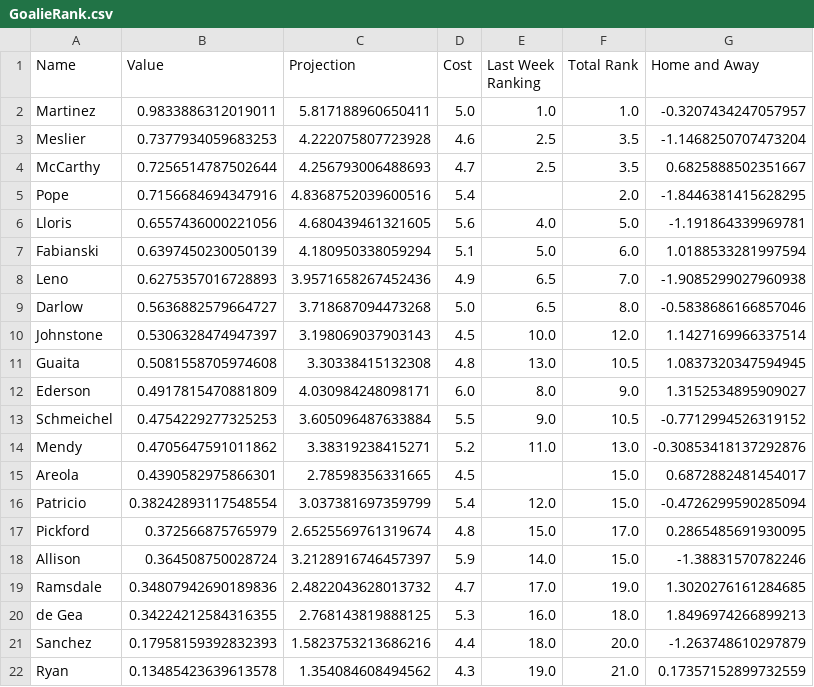
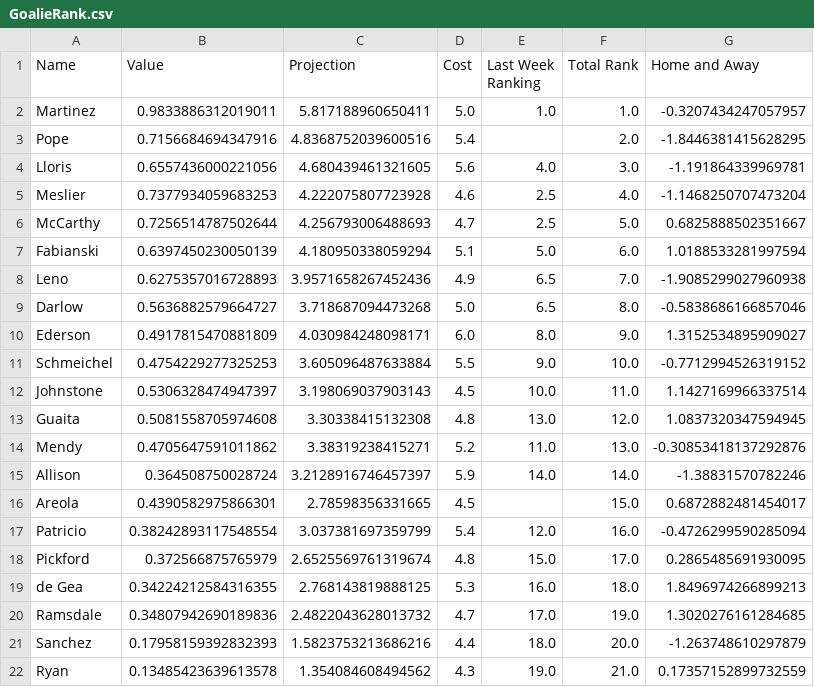
Before and after one commit to enrique-bustamante/epl, a CSV file: Rankings/GoalieRank.csv, drawn as a sheet.

```diff
--- a/Rankings/GoalieRank.csv
+++ b/Rankings/GoalieRank.csv
@@ -2,6 +2,6 @@ Name,Value,Projection,Cost,Last Week Ranking,Total Rank,Home and Away
 Martinez,0.9833886312019011,5.817188960650411,5.0,1.0,1.0,-0.3207434247057957
-Meslier,0.7377934059683253,4.222075807723928,4.6,2.5,3.5,-1.1468250707473204
-McCarthy,0.7256514787502644,4.256793006488693,4.7,2.5,3.5,0.6825888502351667
 Pope,0.7156684694347916,4.8368752039600516,5.4,,2.0,-1.8446381415628295
-Lloris,0.6557436000221056,4.680439461321605,5.6,4.0,5.0,-1.191864339969781
+Lloris,0.6557436000221056,4.680439461321605,5.6,4.0,3.0,-1.191864339969781
+Meslier,0.7377934059683253,4.222075807723928,4.6,2.5,4.0,-1.1468250707473204
+McCarthy,0.7256514787502644,4.256793006488693,4.7,2.5,5.0,0.6825888502351667
 Fabianski,0.6397450230050139,4.180950338059294,5.1,5.0,6.0,1.0188533281997594
@@ -9,13 +9,13 @@ Leno,0.6275357016728893,3.9571658267452436,4.9,6.5,7.0,-1.9085299027960938
 Darlow,0.5636882579664727,3.718687094473268,5.0,6.5,8.0,-0.5838686166857046
-Johnstone,0.5306328474947397,3.198069037903143,4.5,10.0,12.0,1.1427169966337514
-Guaita,0.5081558705974608,3.30338415132308,4.8,13.0,10.5,1.0837320347594945
 Ederson,0.4917815470881809,4.030984248098171,6.0,8.0,9.0,1.3152534895909027
-Schmeichel,0.4754229277325253,3.605096487633884,5.5,9.0,10.5,-0.7712994526319152
+Schmeichel,0.4754229277325253,3.605096487633884,5.5,9.0,10.0,-0.7712994526319152
+Johnstone,0.5306328474947397,3.198069037903143,4.5,10.0,11.0,1.1427169966337514
+Guaita,0.5081558705974608,3.30338415132308,4.8,13.0,12.0,1.0837320347594945
 Mendy,0.4705647591011862,3.38319238415271,5.2,11.0,13.0,-0.30853418137292876
+Allison,0.364508750028724,3.2128916746457397,5.9,14.0,14.0,-1.38831570782246
 Areola,0.4390582975866301,2.78598356331665,4.5,,15.0,0.6872882481454017
-Patricio,0.38242893117548554,3.037381697359799,5.4,12.0,15.0,-0.4726299590285094
+Patricio,0.38242893117548554,3.037381697359799,5.4,12.0,16.0,-0.4726299590285094
 Pickford,0.372566875765979,2.6525569761319674,4.8,15.0,17.0,0.2865485691930095
-Allison,0.364508750028724,3.2128916746457397,5.9,14.0,15.0,-1.38831570782246
+de Gea,0.34224212584316355,2.768143819888125,5.3,16.0,18.0,1.8496974266899213
 Ramsdale,0.34807942690189836,2.4822043628013732,4.7,17.0,19.0,1.3020276161284685
-de Gea,0.34224212584316355,2.768143819888125,5.3,16.0,18.0,1.8496974266899213
 Sanchez,0.17958159392832393,1.5823753213686216,4.4,18.0,20.0,-1.263748610297879
```
Also changed, not shown: Rankings/DefendersRank.csv, Rankings/forwardsRank.csv, 10 other files.
